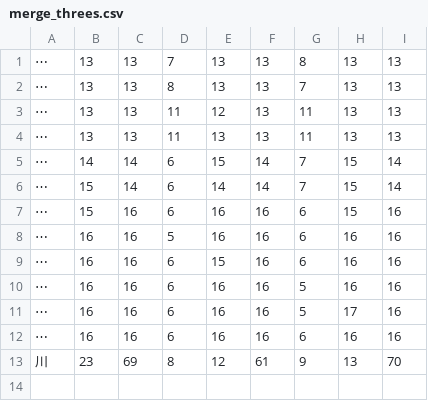
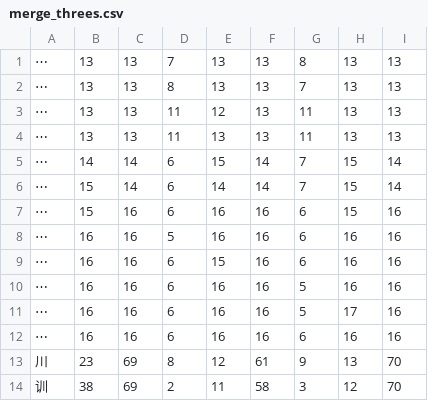
Before and after one commit to KarlTDebiec/Scinoephile, a CSV file: scinoephile/data/ocr/merge_threes.csv, drawn as a sheet.

```diff
--- a/scinoephile/data/ocr/merge_threes.csv
+++ b/scinoephile/data/ocr/merge_threes.csv
@@ -13 +13,2 @@
 川,23,69,8,12,61,9,13,70
+训,38,69,2,11,58,3,12,70
```
Also changed, not shown: scinoephile/data/ocr/max_gaps_full_full.csv, 4 other files.
